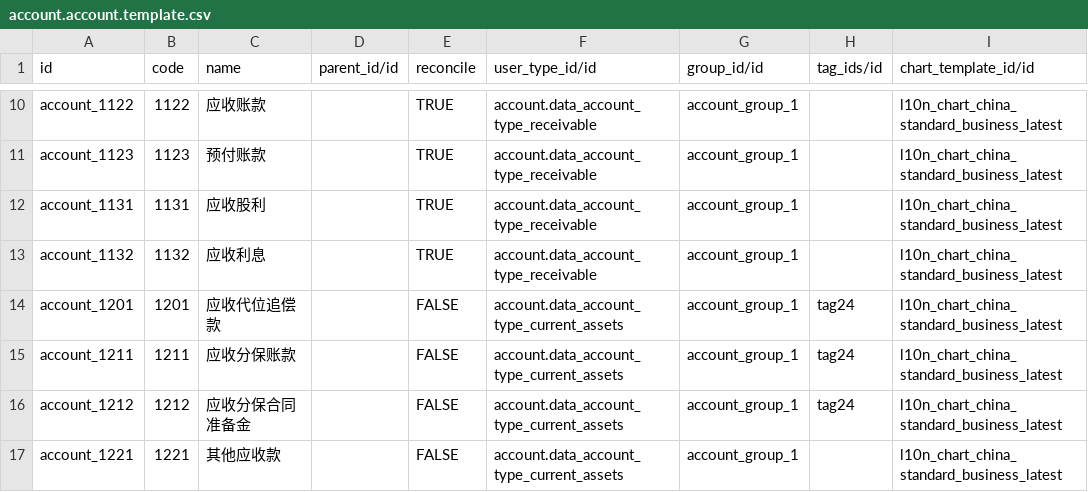
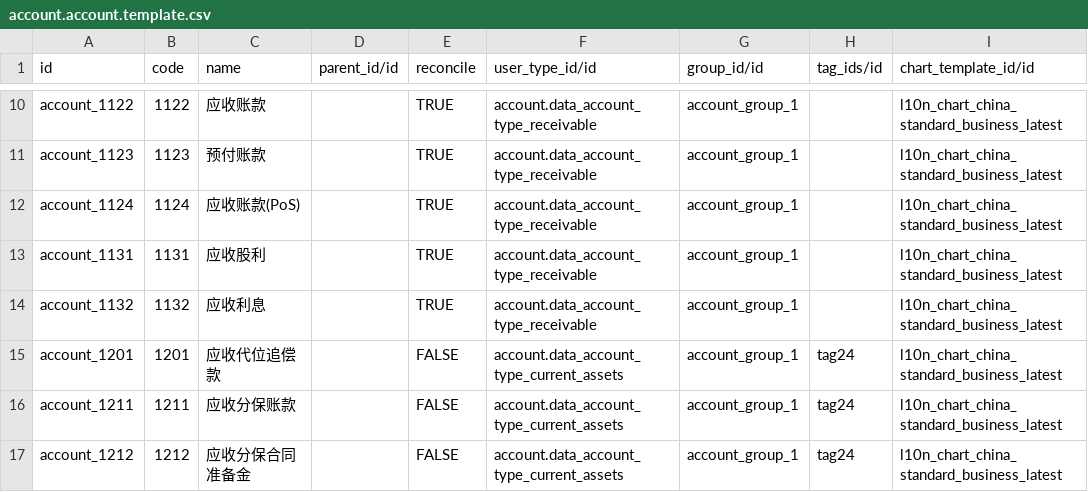
Before and after one commit to guohuadeng/app-odoo, a CSV file: l10n_cn_standard_lastest/data/account.account.template.csv, drawn as a sheet; only a part is shown, gaps mark what is left out; the shorter side is filled out with more unchanged rows.

Commit message:
update chinese account

```diff
--- a/l10n_cn_standard_lastest/data/account.account.template.csv
+++ b/l10n_cn_standard_lastest/data/account.account.template.csv
@@ -11,2 +11,3 @@ account_1122,1122,应收账款,,TRUE,account.data_account_type_receivable,accoun
 account_1123,1123,预付账款,,TRUE,account.data_account_type_receivable,account_group_1,,l10n_chart_china_standard_business_latest
+account_1124,1124,应收账款(PoS),,TRUE,account.data_account_type_receivable,account_group_1,,l10n_chart_china_standard_business_latest
 account_1131,1131,应收股利,,TRUE,account.data_account_type_receivable,account_group_1,,l10n_chart_china_standard_business_latest
```
Also changed, not shown: 4 other files.
